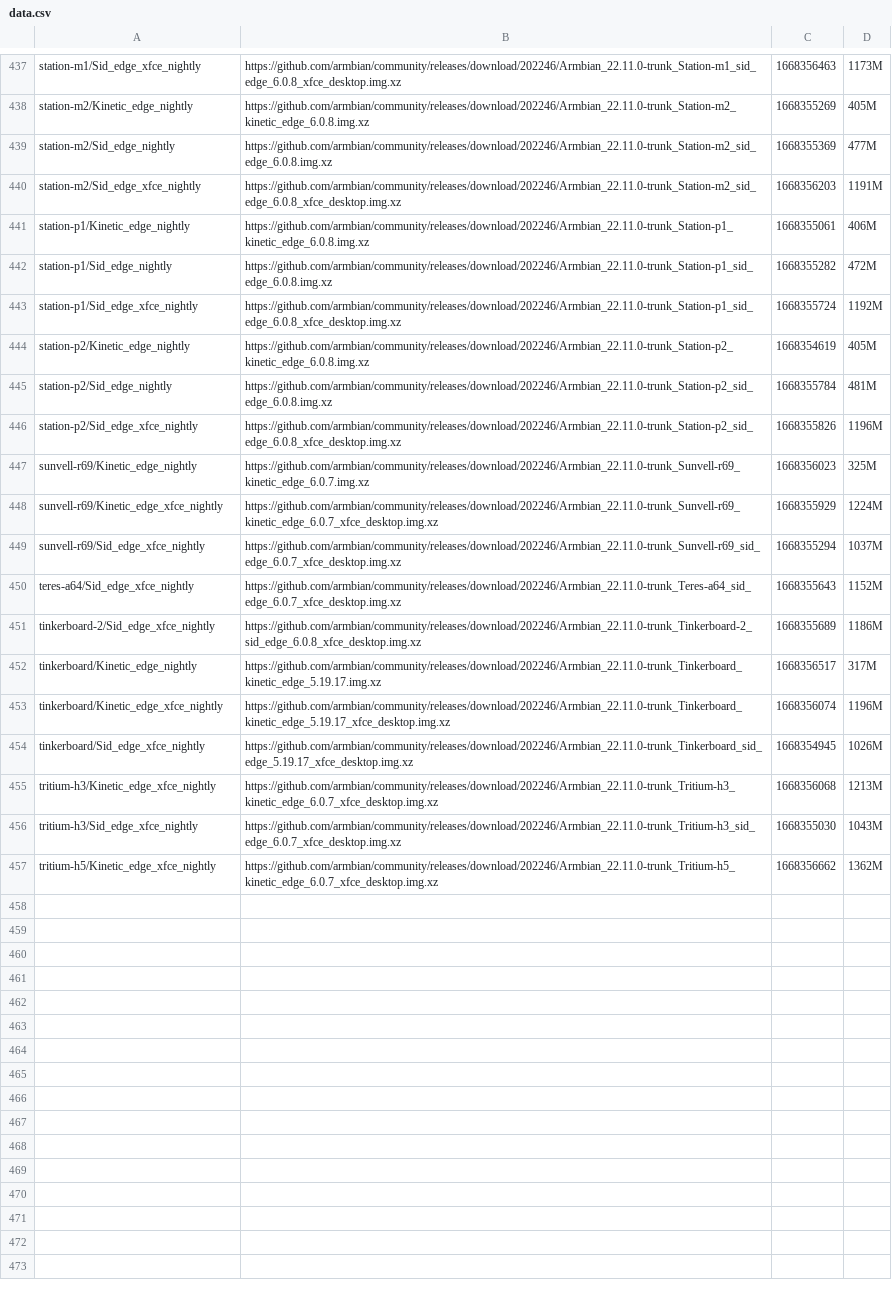
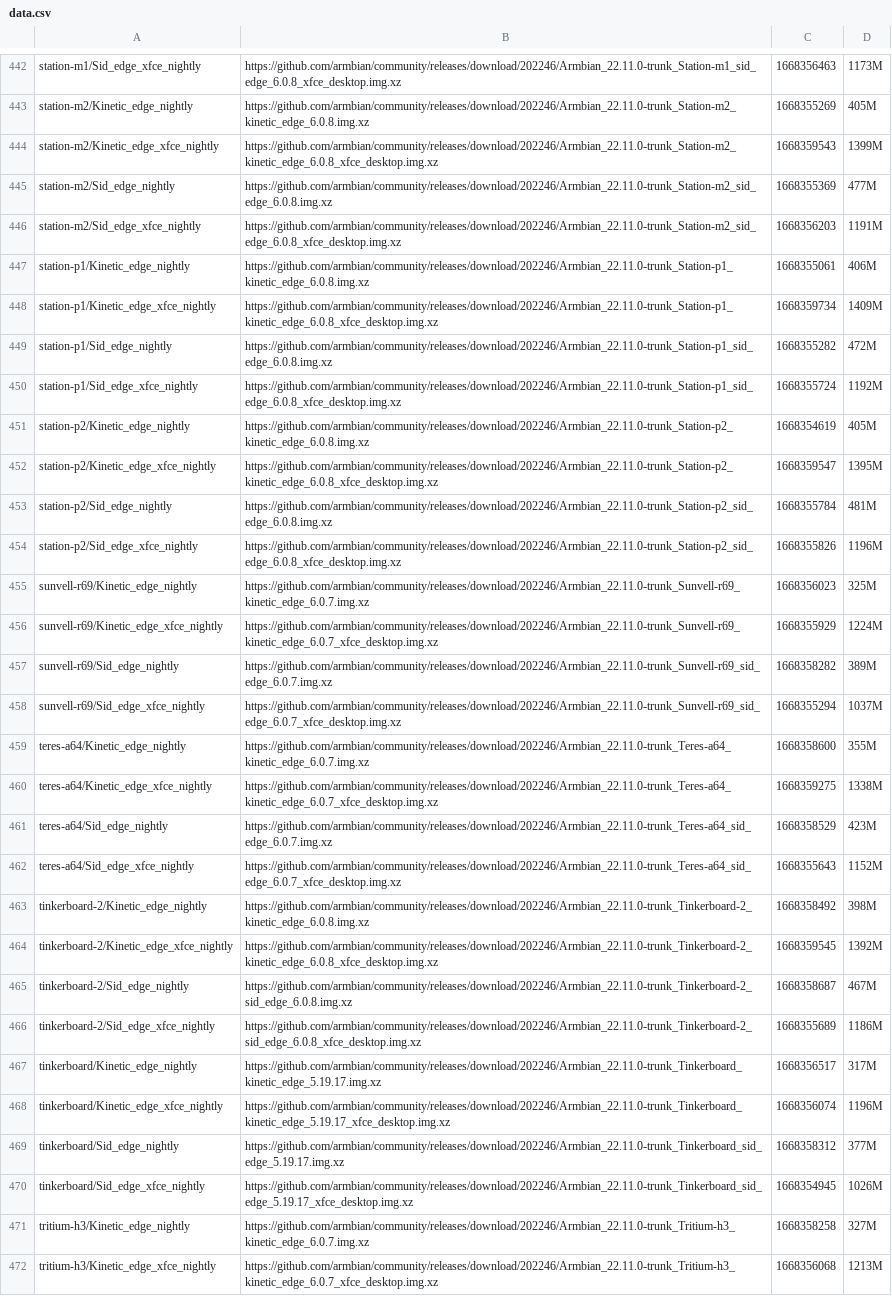
Before and after one commit to armbian/community, a CSV file: data.csv, drawn as a sheet; only a part is shown, gaps mark what is left out; the shorter side is filled out with more unchanged rows; the diff covers the shown part only.

```diff
--- a/data.csv
+++ b/data.csv
@@ -438,2 +443,3 @@ station-m1/Sid_edge_xfce_nightly|https://github.com/armbian/community/releases/d
 station-m2/Kinetic_edge_nightly|https://github.com/armbian/community/releases/download/202246/Armbian_22.11.0-trunk_Station-m2_kinetic_edge_6.0.8.img.xz|1668355269|405M|
+station-m2/Kinetic_edge_xfce_nightly|https://github.com/armbian/community/releases/download/202246/Armbian_22.11.0-trunk_Station-m2_kinetic_edge_6.0.8_xfce_desktop.img.xz|1668359543|1399M|
 station-m2/Sid_edge_nightly|https://github.com/armbian/community/releases/download/202246/Armbian_22.11.0-trunk_Station-m2_sid_edge_6.0.8.img.xz|1668355369|477M|
@@ -441,2 +447,3 @@ station-m2/Sid_edge_xfce_nightly|https://github.com/armbian/community/releases/d
 station-p1/Kinetic_edge_nightly|https://github.com/armbian/community/releases/download/202246/Armbian_22.11.0-trunk_Station-p1_kinetic_edge_6.0.8.img.xz|1668355061|406M|
+station-p1/Kinetic_edge_xfce_nightly|https://github.com/armbian/community/releases/download/202246/Armbian_22.11.0-trunk_Station-p1_kinetic_edge_6.0.8_xfce_desktop.img.xz|1668359734|1409M|
 station-p1/Sid_edge_nightly|https://github.com/armbian/community/releases/download/202246/Armbian_22.11.0-trunk_Station-p1_sid_edge_6.0.8.img.xz|1668355282|472M|
@@ -444,2 +451,3 @@ station-p1/Sid_edge_xfce_nightly|https://github.com/armbian/community/releases/d
 station-p2/Kinetic_edge_nightly|https://github.com/armbian/community/releases/download/202246/Armbian_22.11.0-trunk_Station-p2_kinetic_edge_6.0.8.img.xz|1668354619|405M|
+station-p2/Kinetic_edge_xfce_nightly|https://github.com/armbian/community/releases/download/202246/Armbian_22.11.0-trunk_Station-p2_kinetic_edge_6.0.8_xfce_desktop.img.xz|1668359547|1395M|
 station-p2/Sid_edge_nightly|https://github.com/armbian/community/releases/download/202246/Armbian_22.11.0-trunk_Station-p2_sid_edge_6.0.8.img.xz|1668355784|481M|
@@ -448,4 +456,11 @@ sunvell-r69/Kinetic_edge_nightly|https://github.com/armbian/community/releases/d
 sunvell-r69/Kinetic_edge_xfce_nightly|https://github.com/armbian/community/releases/download/202246/Armbian_22.11.0-trunk_Sunvell-r69_kinetic_edge_6.0.7_xfce_desktop.img.xz|1668355929|1224M|
+sunvell-r69/Sid_edge_nightly|https://github.com/armbian/community/releases/download/202246/Armbian_22.11.0-trunk_Sunvell-r69_sid_edge_6.0.7.img.xz|1668358282|389M|
 sunvell-r69/Sid_edge_xfce_nightly|https://github.com/armbian/community/releases/download/202246/Armbian_22.11.0-trunk_Sunvell-r69_sid_edge_6.0.7_xfce_desktop.img.xz|1668355294|1037M|
+teres-a64/Kinetic_edge_nightly|https://github.com/armbian/community/releases/download/202246/Armbian_22.11.0-trunk_Teres-a64_kinetic_edge_6.0.7.img.xz|1668358600|355M|
+teres-a64/Kinetic_edge_xfce_nightly|https://github.com/armbian/community/releases/download/202246/Armbian_22.11.0-trunk_Teres-a64_kinetic_edge_6.0.7_xfce_desktop.img.xz|1668359275|1338M|
+teres-a64/Sid_edge_nightly|https://github.com/armbian/community/releases/download/202246/Armbian_22.11.0-trunk_Teres-a64_sid_edge_6.0.7.img.xz|1668358529|423M|
 teres-a64/Sid_edge_xfce_nightly|https://github.com/armbian/community/releases/download/202246/Armbian_22.11.0-trunk_Teres-a64_sid_edge_6.0.7_xfce_desktop.img.xz|1668355643|1152M|
+tinkerboard-2/Kinetic_edge_nightly|https://github.com/armbian/community/releases/download/202246/Armbian_22.11.0-trunk_Tinkerboard-2_kinetic_edge_6.0.8.img.xz|1668358492|398M|
+tinkerboard-2/Kinetic_edge_xfce_nightly|https://github.com/armbian/community/releases/download/202246/Armbian_22.11.0-trunk_Tinkerboard-2_kinetic_edge_6.0.8_xfce_desktop.img.xz|1668359545|1392M|
+tinkerboard-2/Sid_edge_nightly|https://github.com/armbian/community/releases/download/202246/Armbian_22.11.0-trunk_Tinkerboard-2_sid_edge_6.0.8.img.xz|1668358687|467M|
 tinkerboard-2/Sid_edge_xfce_nightly|https://github.com/armbian/community/releases/download/202246/Armbian_22.11.0-trunk_Tinkerboard-2_sid_edge_6.0.8_xfce_desktop.img.xz|1668355689|1186M|
@@ -453,3 +468,5 @@ tinkerboard/Kinetic_edge_nightly|https://github.com/armbian/community/releases/d
 tinkerboard/Kinetic_edge_xfce_nightly|https://github.com/armbian/community/releases/download/202246/Armbian_22.11.0-trunk_Tinkerboard_kinetic_edge_5.19.17_xfce_desktop.img.xz|1668356074|1196M|
+tinkerboard/Sid_edge_nightly|https://github.com/armbian/community/releases/download/202246/Armbian_22.11.0-trunk_Tinkerboard_sid_edge_5.19.17.img.xz|1668358312|377M|
 tinkerboard/Sid_edge_xfce_nightly|https://github.com/armbian/community/releases/download/202246/Armbian_22.11.0-trunk_Tinkerboard_sid_edge_5.19.17_xfce_desktop.img.xz|1668354945|1026M|
+tritium-h3/Kinetic_edge_nightly|https://github.com/armbian/community/releases/download/202246/Armbian_22.11.0-trunk_Tritium-h3_kinetic_edge_6.0.7.img.xz|1668358258|327M|
 tritium-h3/Kinetic_edge_xfce_nightly|https://github.com/armbian/community/releases/download/202246/Armbian_22.11.0-trunk_Tritium-h3_kinetic_edge_6.0.7_xfce_desktop.img.xz|1668356068|1213M|
```
Also changed, not shown: 19 added rows elsewhere in this file, 1 other file.
